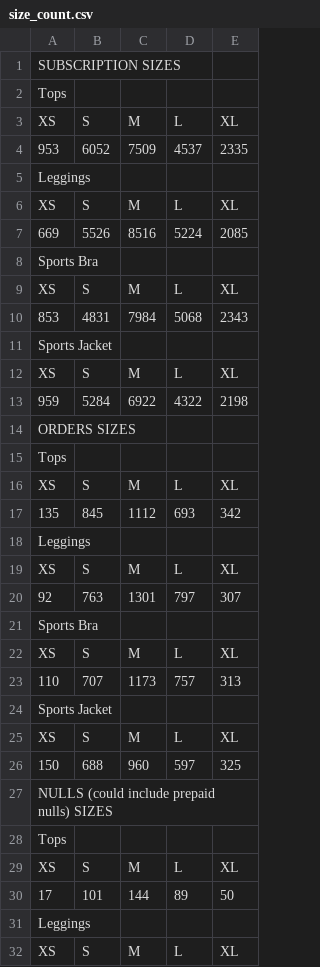
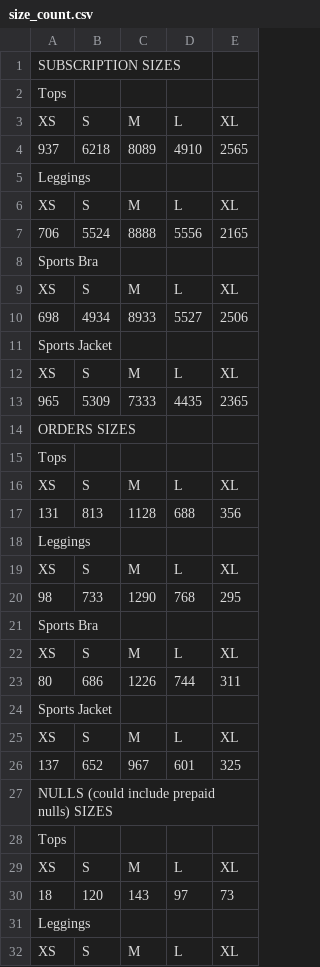
Before and after one commit to FLWallace105/allocation, a CSV file: size_count.csv, drawn as a sheet; only a part is shown; removed rows and columns are numbered as before the commit, all else as after; the diff covers the shown part only; the diff names each change by its address in the sheet, - before the commit and + after, or states it on an @@ line.

```diff
--- a/size_count.csv
+++ b/size_count.csv
-row 4: 953 | 6052 | 7509 | 4537 | 2335
+row 4: 937 | 6218 | 8089 | 4910 | 2565
-row 7: 669 | 5526 | 8516 | 5224 | 2085
+row 7: 706 | 5524 | 8888 | 5556 | 2165
-row 10: 853 | 4831 | 7984 | 5068 | 2343
+row 10: 698 | 4934 | 8933 | 5527 | 2506
-row 13: 959 | 5284 | 6922 | 4322 | 2198
+row 13: 965 | 5309 | 7333 | 4435 | 2365
-row 17: 135 | 845 | 1112 | 693 | 342
+row 17: 131 | 813 | 1128 | 688 | 356
-row 20: 92 | 763 | 1301 | 797 | 307
+row 20: 98 | 733 | 1290 | 768 | 295
-row 23: 110 | 707 | 1173 | 757 | 313
+row 23: 80 | 686 | 1226 | 744 | 311
-row 26: 150 | 688 | 960 | 597 | 325
+row 26: 137 | 652 | 967 | 601 | 325
-row 30: 17 | 101 | 144 | 89 | 50
+row 30: 18 | 120 | 143 | 97 | 73
```
Also changed, not shown: 7 added rows and 7 removed rows elsewhere in this file, allocation_alternate_products_production.csv, allocation_inventory.csv, 8 other files.
